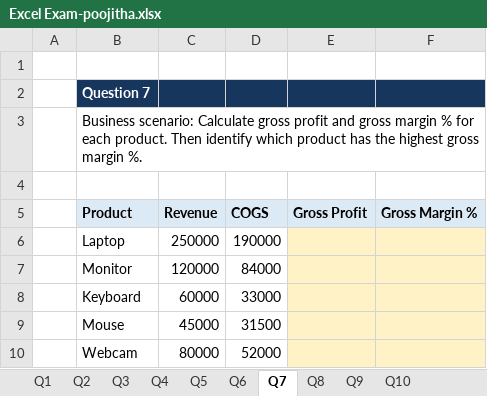
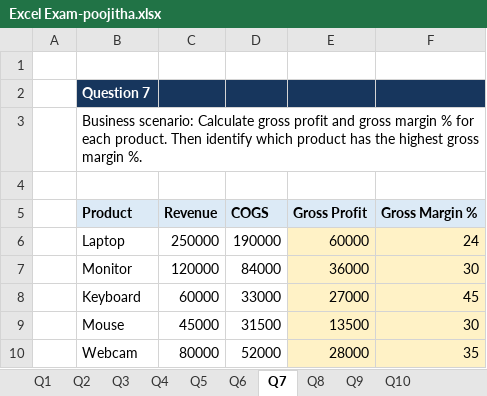
Before and after one commit to poojithaperumandla267-arch/poojitha, an Excel workbook: Excel Exam-poojitha.xlsx, sheet Q7, drawn as a sheet; values as stored, in another font and other column widths than the file's, no borders; the diff names each change by its address in the sheet, - before the commit and + after, or states it on an @@ line.

```diff
--- a/Excel Exam-poojitha.xlsx (sheet Q7)
+++ b/Excel Exam-poojitha.xlsx (sheet Q7)
-E6 (Gross Profit): (empty)
+E6 (Gross Profit): 60000
-F6 (Gross Margin %): (empty)
+F6 (Gross Margin %): 24
-E7 (Gross Profit): (empty)
+E7 (Gross Profit): 36000
-F7 (Gross Margin %): (empty)
+F7 (Gross Margin %): 30
-E8 (Gross Profit): (empty)
+E8 (Gross Profit): 27000
-F8 (Gross Margin %): (empty)
+F8 (Gross Margin %): 45
-E9 (Gross Profit): (empty)
+E9 (Gross Profit): 13500
-F9 (Gross Margin %): (empty)
+F9 (Gross Margin %): 30
-E10 (Gross Profit): (empty)
+E10 (Gross Profit): 28000
-F10 (Gross Margin %): (empty)
+F10 (Gross Margin %): 35
```
Also changed, not shown: sheet Q9, sheet Q4, sheet Q6, sheet Q8, sheet Q10, sheet Q5.
